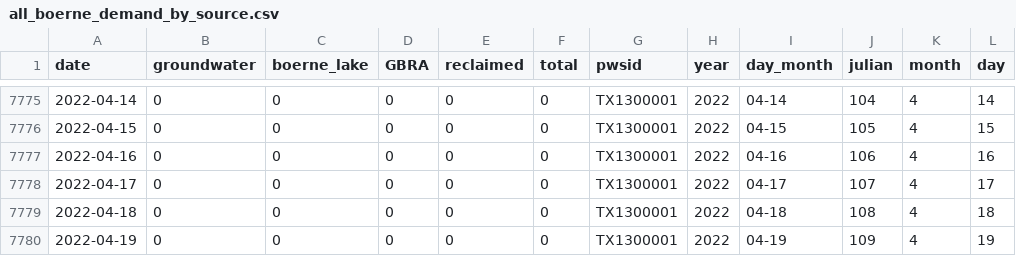
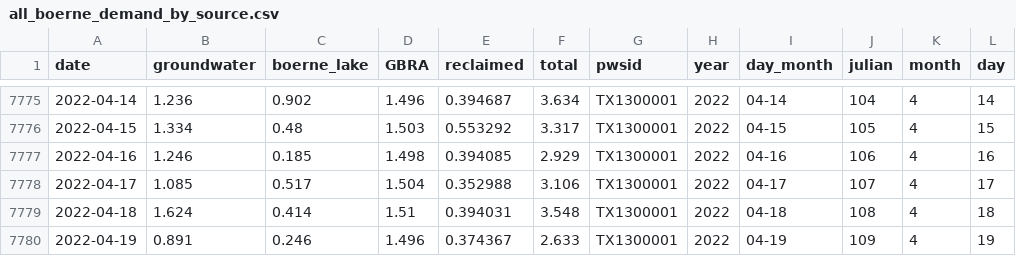
Before and after one commit to BoerneIoW/Boerne-Dashboard, a CSV file: boerne-water-supply/data/demand/all_boerne_demand_by_source.csv, drawn as a sheet; only a part is shown, gaps mark what is left out; the diff covers the shown part only.

```diff
--- a/boerne-water-supply/data/demand/all_boerne_demand_by_source.csv
+++ b/boerne-water-supply/data/demand/all_boerne_demand_by_source.csv
@@ -7775,6 +7775,6 @@
-2022-04-14,0,0,0,0,0,"TX1300001",2022,"04-14","104",4,14
-2022-04-15,0,0,0,0,0,"TX1300001",2022,"04-15","105",4,15
-2022-04-16,0,0,0,0,0,"TX1300001",2022,"04-16","106",4,16
-2022-04-17,0,0,0,0,0,"TX1300001",2022,"04-17","107",4,17
-2022-04-18,0,0,0,0,0,"TX1300001",2022,"04-18","108",4,18
-2022-04-19,0,0,0,0,0,"TX1300001",2022,"04-19","109",4,19
+2022-04-14,1.236,0.902,1.496,0.394687,3.634,"TX1300001",2022,"04-14","104",4,14
+2022-04-15,1.334,0.48,1.503,0.553292,3.317,"TX1300001",2022,"04-15","105",4,15
+2022-04-16,1.246,0.185,1.498,0.394085,2.929,"TX1300001",2022,"04-16","106",4,16
+2022-04-17,1.085,0.517,1.504,0.352988,3.106,"TX1300001",2022,"04-17","107",4,17
+2022-04-18,1.624,0.414,1.51,0.394031,3.548,"TX1300001",2022,"04-18","108",4,18
+2022-04-19,0.891,0.246,1.496,0.374367,2.633,"TX1300001",2022,"04-19","109",4,19
```
Also changed, not shown: 82 edited cells elsewhere in this file, boerne-water-supply/data/demand/all_boerne_demand_cum.csv, boerne-water-supply/data/demand/all_boerne_reclaimed_water.csv, 5 other files.
